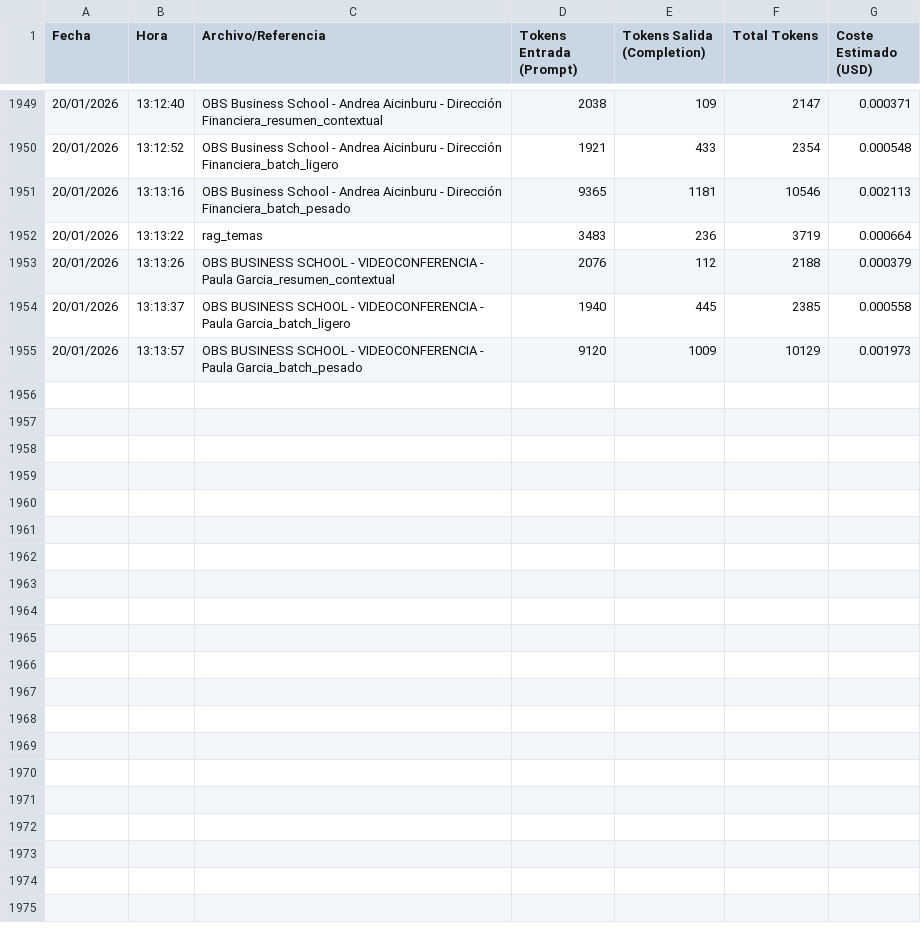
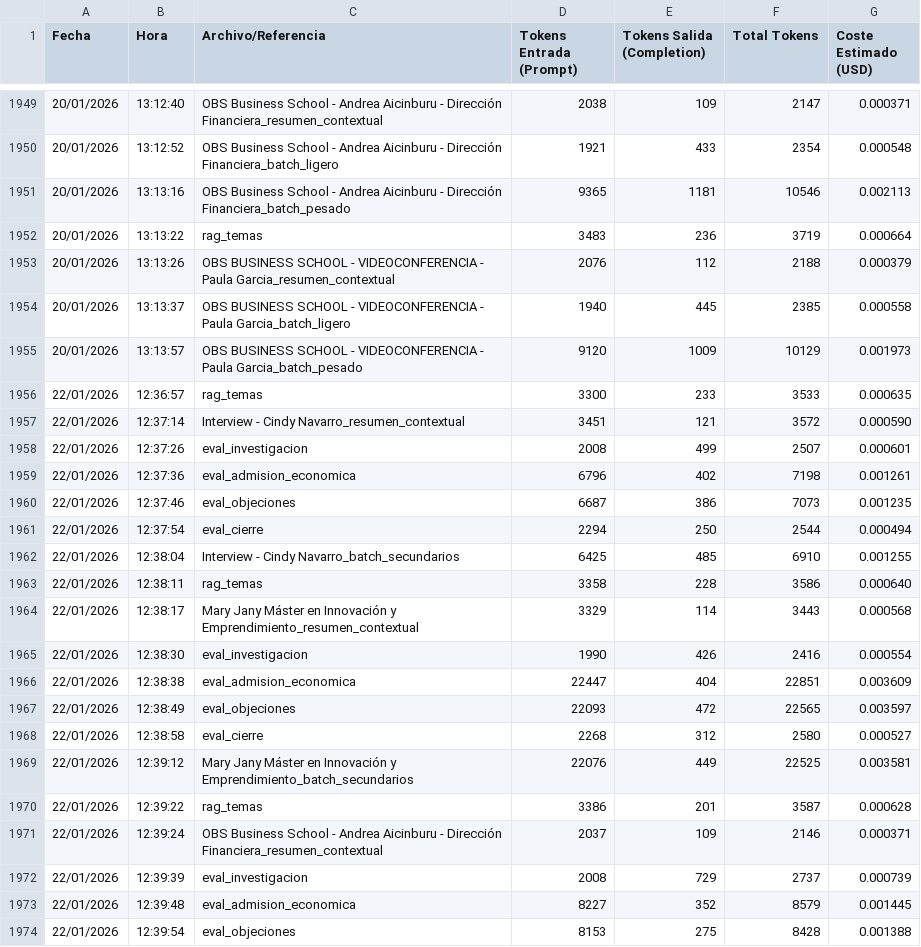
Before and after one commit to calvosantiago/Proyecto_Centauro, a CSV file: outputs/control_gastos.csv, drawn as a sheet; only a part is shown, gaps mark what is left out; the diff covers the shown part only.

```diff
--- a/outputs/control_gastos.csv
+++ b/outputs/control_gastos.csv
@@ -1955 +1955,20 @@ Fecha,Hora,Archivo/Referencia,Tokens Entrada (Prompt),Tokens Salida (Completion)
 20/01/2026,13:13:57,OBS BUSINESS SCHOOL - VIDEOCONFERENCIA - Paula Garcia_batch_pesado,9120,1009,10129,0.001973
+22/01/2026,12:36:57,rag_temas,3300,233,3533,0.000635
+22/01/2026,12:37:14,Interview - Cindy Navarro_resumen_contextual,3451,121,3572,0.000590
+22/01/2026,12:37:26,eval_investigacion,2008,499,2507,0.000601
+22/01/2026,12:37:36,eval_admision_economica,6796,402,7198,0.001261
+22/01/2026,12:37:46,eval_objeciones,6687,386,7073,0.001235
+22/01/2026,12:37:54,eval_cierre,2294,250,2544,0.000494
+22/01/2026,12:38:04,Interview - Cindy Navarro_batch_secundarios,6425,485,6910,0.001255
+22/01/2026,12:38:11,rag_temas,3358,228,3586,0.000640
+22/01/2026,12:38:17,Mary Jany Máster en Innovación y Emprendimiento_resumen_contextual,3329,114,3443,0.000568
+22/01/2026,12:38:30,eval_investigacion,1990,426,2416,0.000554
+22/01/2026,12:38:38,eval_admision_economica,22447,404,22851,0.003609
+22/01/2026,12:38:49,eval_objeciones,22093,472,22565,0.003597
+22/01/2026,12:38:58,eval_cierre,2268,312,2580,0.000527
+22/01/2026,12:39:12,Mary Jany Máster en Innovación y Emprendimiento_batch_secundarios,22076,449,22525,0.003581
+22/01/2026,12:39:22,rag_temas,3386,201,3587,0.000628
+22/01/2026,12:39:24,OBS Business School - Andrea Aicinburu - Dirección Financiera_resumen_contextual,2037,109,2146,0.000371
+22/01/2026,12:39:39,eval_investigacion,2008,729,2737,0.000739
+22/01/2026,12:39:48,eval_admision_economica,8227,352,8579,0.001445
+22/01/2026,12:39:54,eval_objeciones,8153,275,8428,0.001388
```
Also changed, not shown: 9 added rows elsewhere in this file, 1 other file.
